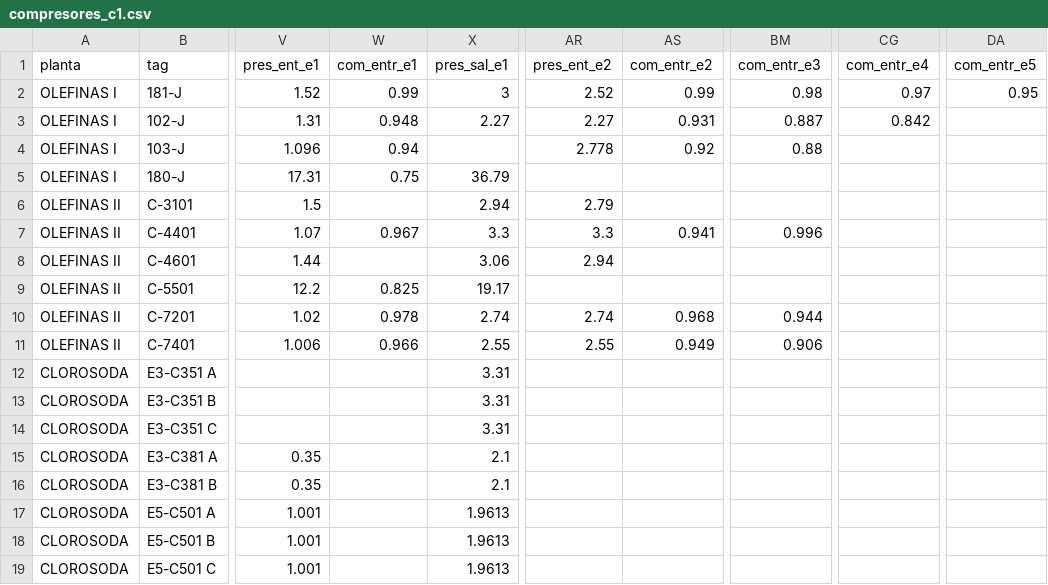
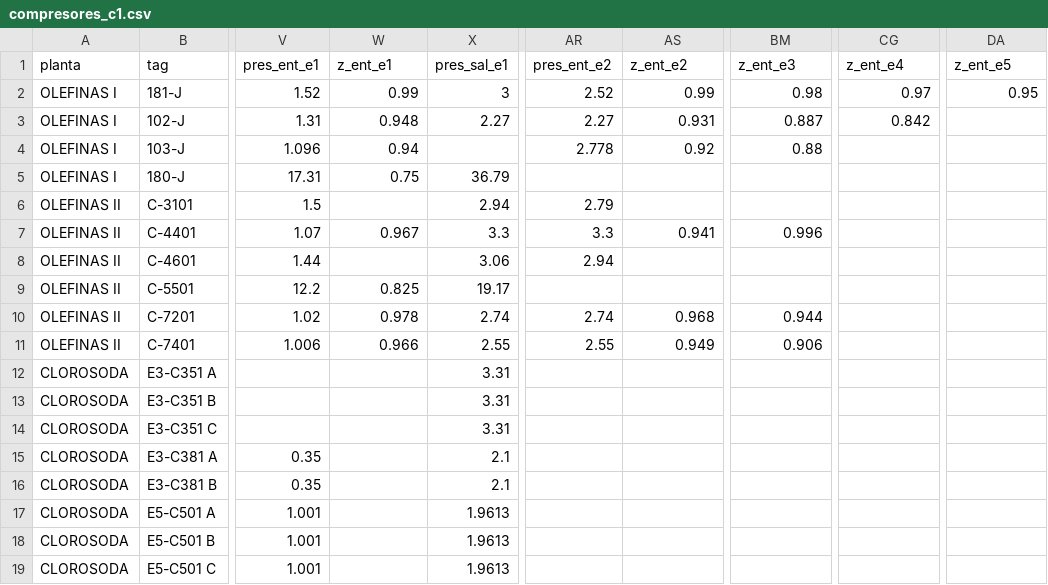
Before and after one commit to desarrollo-indesca/sievep_indesca, a CSV file: compresores/data/compresores_c1.csv, drawn as a sheet; only a part is shown, gaps mark what is left out; the diff names each change by its address in the sheet, - before the commit and + after, or states it on an @@ line.

```diff
--- a/compresores/data/compresores_c1.csv
+++ b/compresores/data/compresores_c1.csv
-W1: com_entr_e1
+W1: z_ent_e1
-AS1: com_entr_e2
+AS1: z_ent_e2
-BM1: com_entr_e3
+BM1: z_ent_e3
-CG1: com_entr_e4
+CG1: z_ent_e4
-DA1: com_entr_e5
+DA1: z_ent_e5
```
Also changed, not shown: compresores/data/compresores_c2.csv, compresores/data/compresores_c3.csv, 4 other files.
